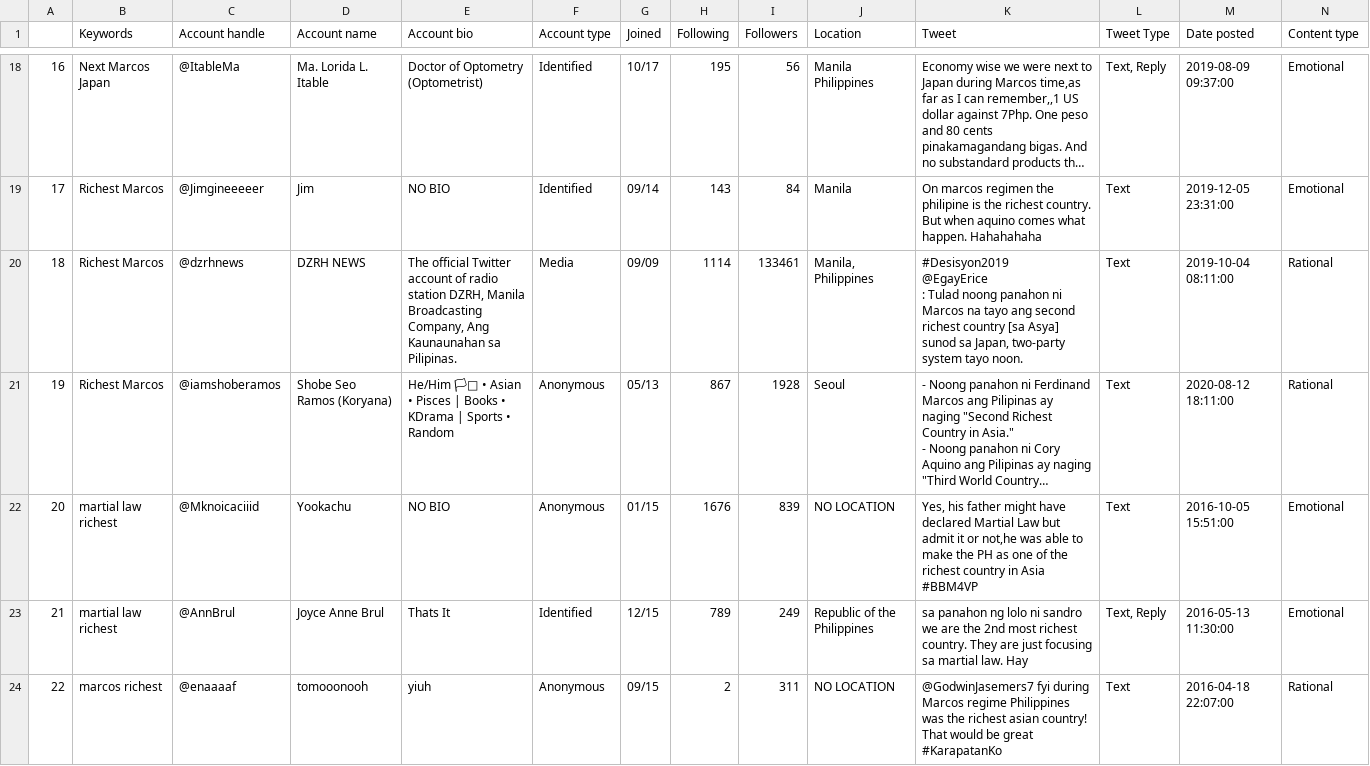
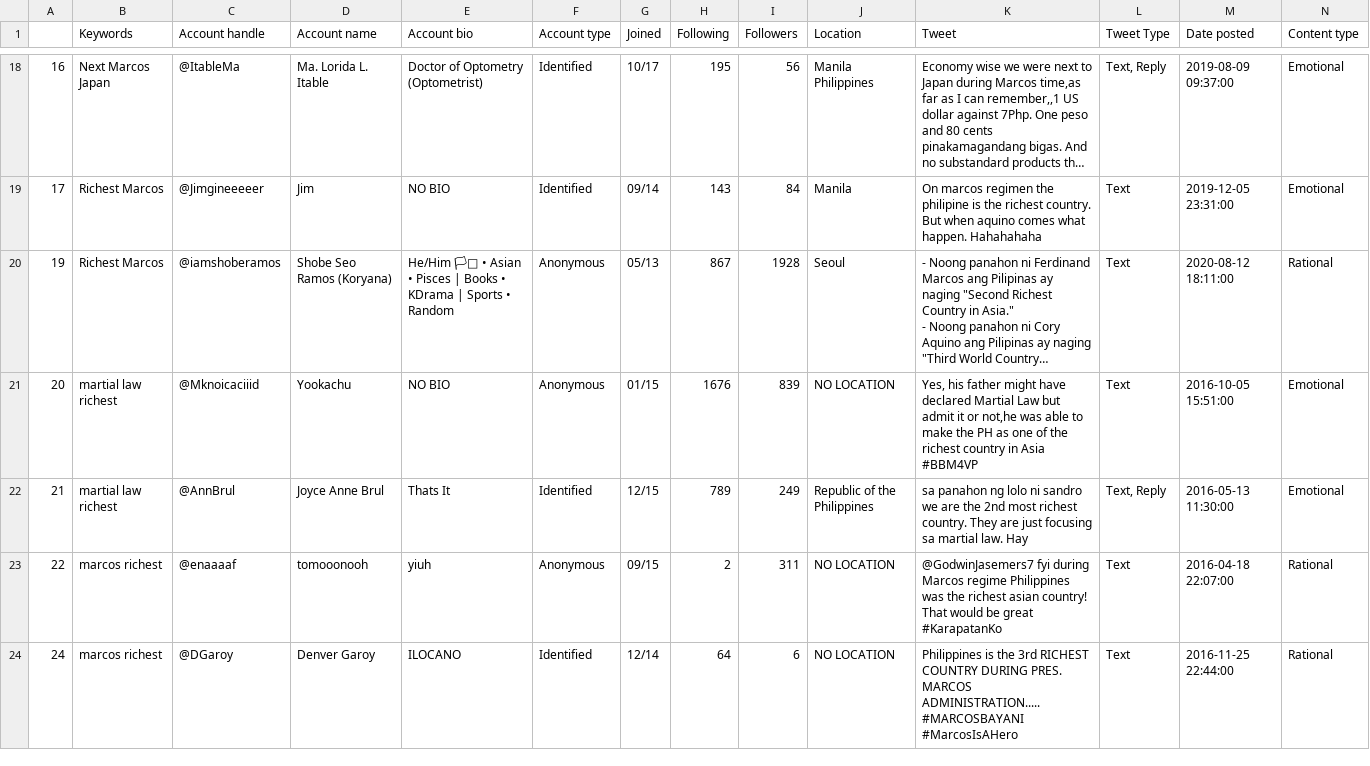
Before and after one commit to SieghartMode/richest-phil, a CSV file: preprocessed.csv, drawn as a sheet; only a part is shown, gaps mark what is left out; the shorter side is filled out with more unchanged rows; long unchanged cells end in …; rows hold the shown columns only; ↵ is a line break in a cell; the diff covers the shown part only; the diff names each change by its address in the sheet, - before the commit and + after, or states it on an @@ line.

Commit message:
Removed outliers

```diff
--- a/preprocessed.csv
+++ b/preprocessed.csv
-row 20: 18 | Richest Marcos | @dzrhnews | DZRH NEWS | The official Twitter account of radio station DZRH, Manila Broadcasting Company, Ang Kaunaunahan sa Pilipinas. | Media | 09/09 | 1114 | 133461 | Manila, Philippines | #Desisyon2019 ↵ @EgayErice ↵ : Tulad noong panahon ni Marcos na tayo ang second richest country [sa Asya] sunod sa Japan, two-party system tayo noon. | Text | 2019-10-04 08:11:00 | Rational
```
Also changed, not shown: 5 removed rows elsewhere in this file.
